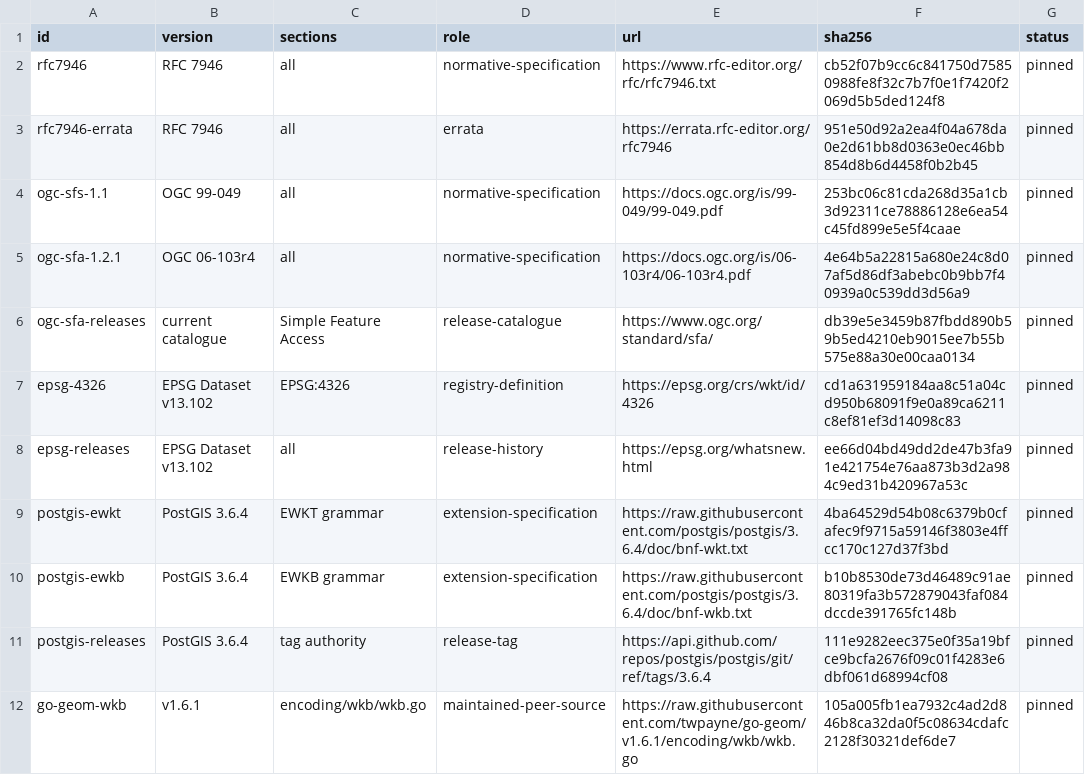
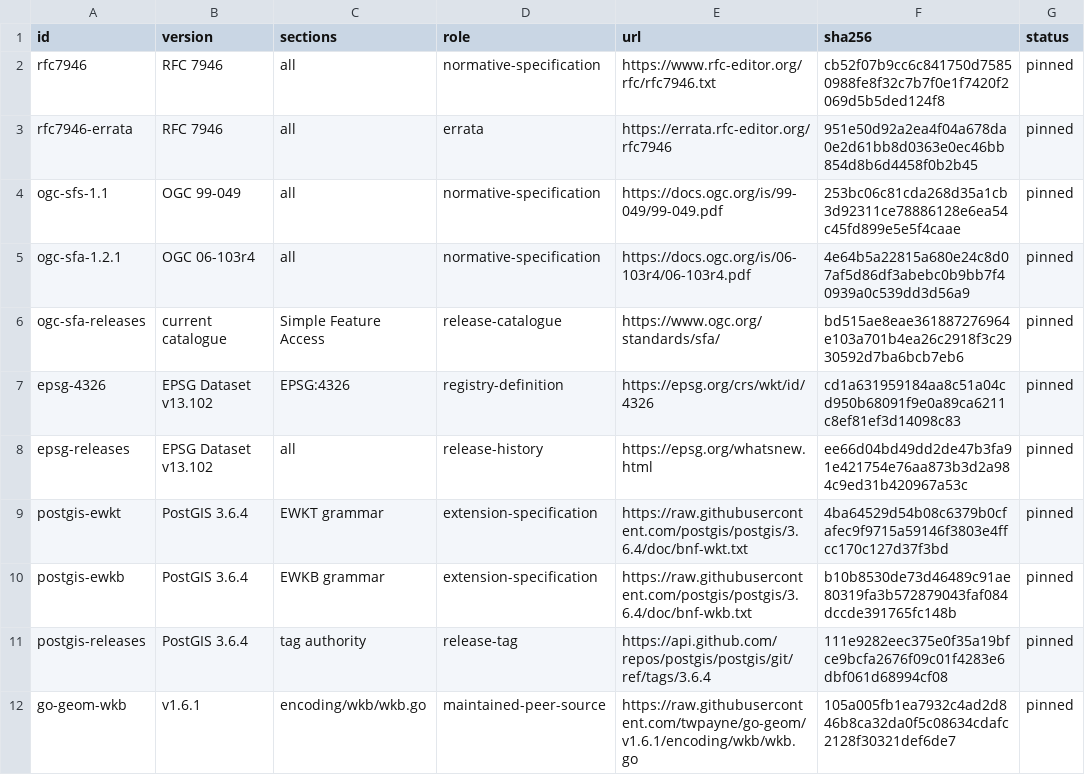
Before and after one commit to faustbrian/go-geo, a TSV file: specification/manifest.tsv, drawn as a sheet.

```diff
--- a/specification/manifest.tsv
+++ b/specification/manifest.tsv
@@ -5,3 +5,3 @@ ogc-sfs-1.1	OGC 99-049	all	normative-specification	https://docs.ogc.org/is/99-04
 ogc-sfa-1.2.1	OGC 06-103r4	all	normative-specification	https://docs.ogc.org/is/06-103r4/06-103r4.pdf	4e64b5a22815a680e24c8d07af5d86df3abebc0b9bb7f40939a0c539dd3d56a9	pinned
-ogc-sfa-releases	current catalogue	Simple Feature Access	release-catalogue	https://www.ogc.org/standard/sfa/	db39e5e3459b87fbdd890b59b5ed4210eb9015ee7b55b575e88a30e00caa0134	pinned
+ogc-sfa-releases	current catalogue	Simple Feature Access	release-catalogue	https://www.ogc.org/standards/sfa/	bd515ae8eae361887276964e103a701b4ea26c2918f3c2930592d7ba6bcb7eb6	pinned
 epsg-4326	EPSG Dataset v13.102	EPSG:4326	registry-definition	https://epsg.org/crs/wkt/id/4326	cd1a631959184aa8c51a04cd950b68091f9e0a89ca6211c8ef81ef3d14098c83	pinned
```
Also changed, not shown: 25 other files.
